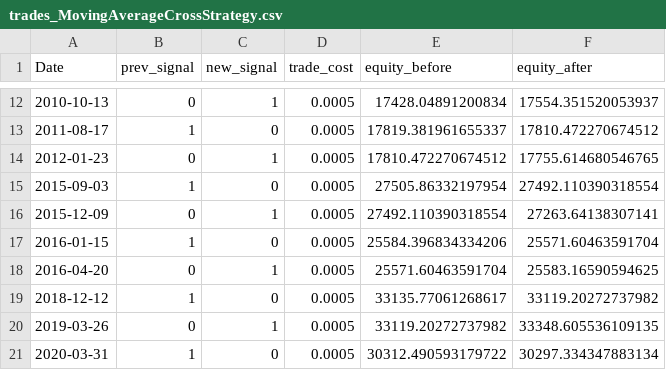
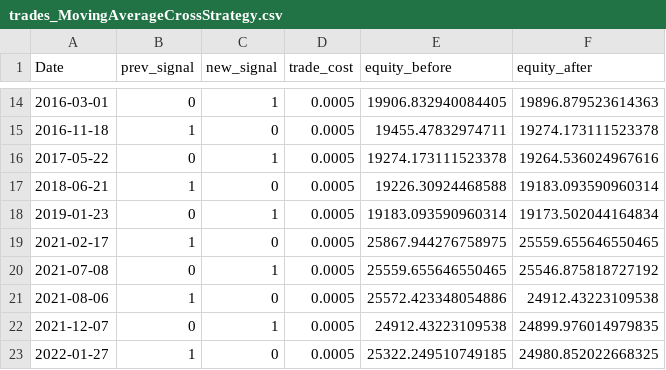
Before and after one commit to sagar-tan/RDMA_2, a CSV file: output/trades_MovingAverageCrossStrategy.csv, drawn as a sheet; only a part is shown, gaps mark what is left out; the diff covers the shown part only.

```diff
--- a/output/trades_MovingAverageCrossStrategy.csv
+++ b/output/trades_MovingAverageCrossStrategy.csv
@@ -12,10 +14,10 @@ Date,prev_signal,new_signal,trade_cost,equity_before,equity_after
-2010-10-13,0,1,0.0005,17428.04891200834,17554.351520053937
-2011-08-17,1,0,0.0005,17819.381961655337,17810.472270674512
-2012-01-23,0,1,0.0005,17810.472270674512,17755.614680546765
-2015-09-03,1,0,0.0005,27505.86332197954,27492.110390318554
-2015-12-09,0,1,0.0005,27492.110390318554,27263.64138307141
-2016-01-15,1,0,0.0005,25584.396834334206,25571.60463591704
-2016-04-20,0,1,0.0005,25571.60463591704,25583.16590594625
-2018-12-12,1,0,0.0005,33135.77061268617,33119.20272737982
-2019-03-26,0,1,0.0005,33119.20272737982,33348.605536109135
-2020-03-31,1,0,0.0005,30312.490593179722,30297.334347883134
+2016-03-01,0,1,0.0005,19906.832940084405,19896.879523614363
+2016-11-18,1,0,0.0005,19455.47832974711,19274.173111523378
+2017-05-22,0,1,0.0005,19274.173111523378,19264.536024967616
+2018-06-21,1,0,0.0005,19226.30924468588,19183.093590960314
+2019-01-23,0,1,0.0005,19183.093590960314,19173.502044164834
+2021-02-17,1,0,0.0005,25867.944276758975,25559.655646550465
+2021-07-08,0,1,0.0005,25559.655646550465,25546.875818727192
+2021-08-06,1,0,0.0005,25572.423348054886,24912.43223109538
+2021-12-07,0,1,0.0005,24912.43223109538,24899.976014979835
+2022-01-27,1,0,0.0005,25322.249510749185,24980.852022668325
```
Also changed, not shown: 4 added rows and 38 edited cells elsewhere in this file, output/trades_RegimeAware(MovingAverageCrossStrategy).csv, output/trades_RegimeAware(TrendFollowingStrategy).csv, 30 other files.
